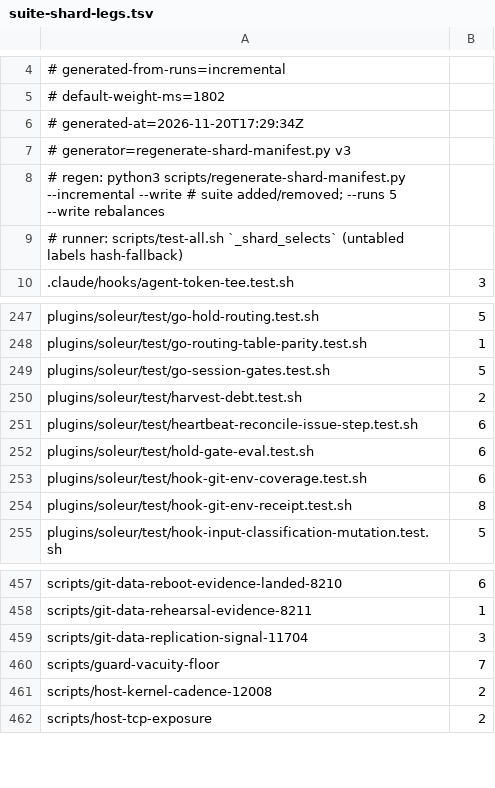
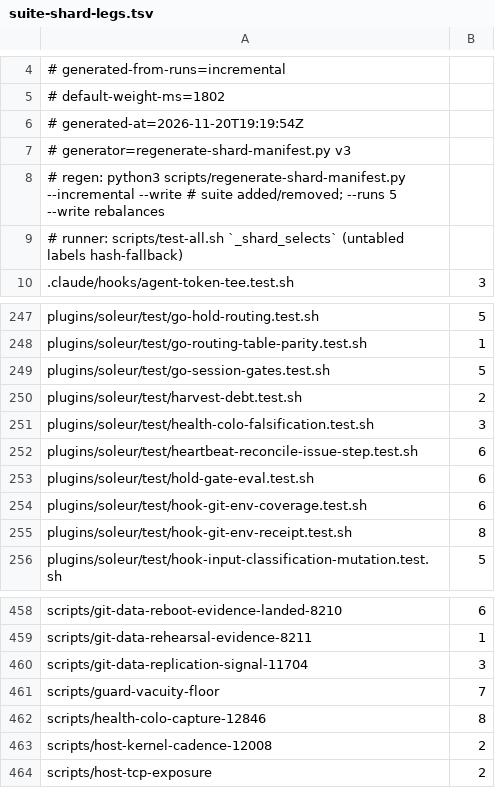
Before and after one commit to jikig-ai/soleur, a TSV file: scripts/suite-shard-legs.tsv, drawn as a sheet; only a part is shown, gaps mark what is left out.

```diff
--- a/scripts/suite-shard-legs.tsv
+++ b/scripts/suite-shard-legs.tsv
@@ -5,3 +5,3 @@
 # default-weight-ms=1802
-# generated-at=2026-11-20T17:29:34Z
+# generated-at=2026-11-20T19:19:54Z
 # generator=regenerate-shard-manifest.py v3
@@ -250,2 +250,3 @@ plugins/soleur/test/go-session-gates.test.sh	5
 plugins/soleur/test/harvest-debt.test.sh	2
+plugins/soleur/test/health-colo-falsification.test.sh	3
 plugins/soleur/test/heartbeat-reconcile-issue-step.test.sh	6
@@ -460,2 +461,3 @@ scripts/git-data-replication-signal-11704	3
 scripts/guard-vacuity-floor	7
+scripts/health-colo-capture-12846	8
 scripts/host-kernel-cadence-12008	2
```
Also changed, not shown: scripts/suite-durations.tsv.
